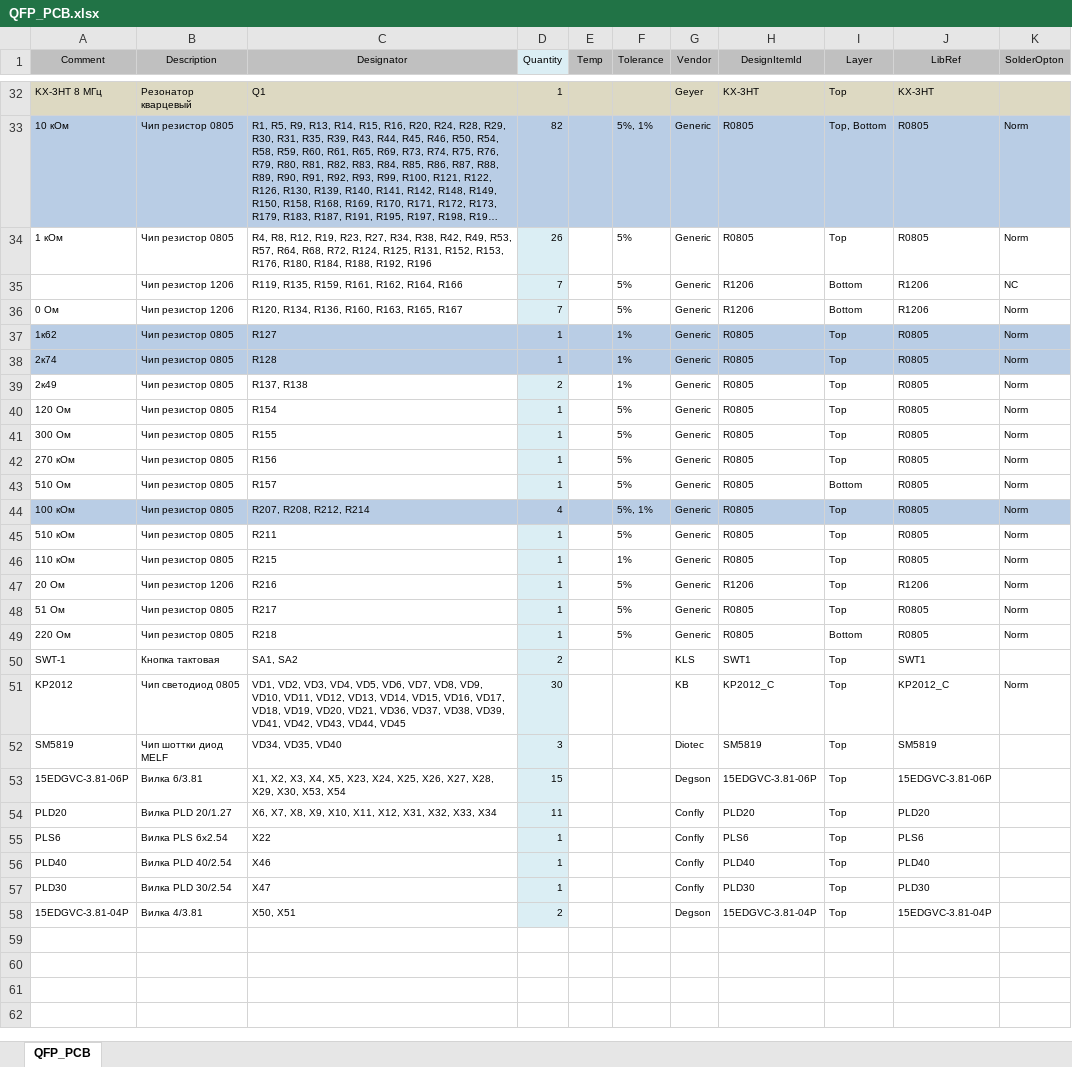
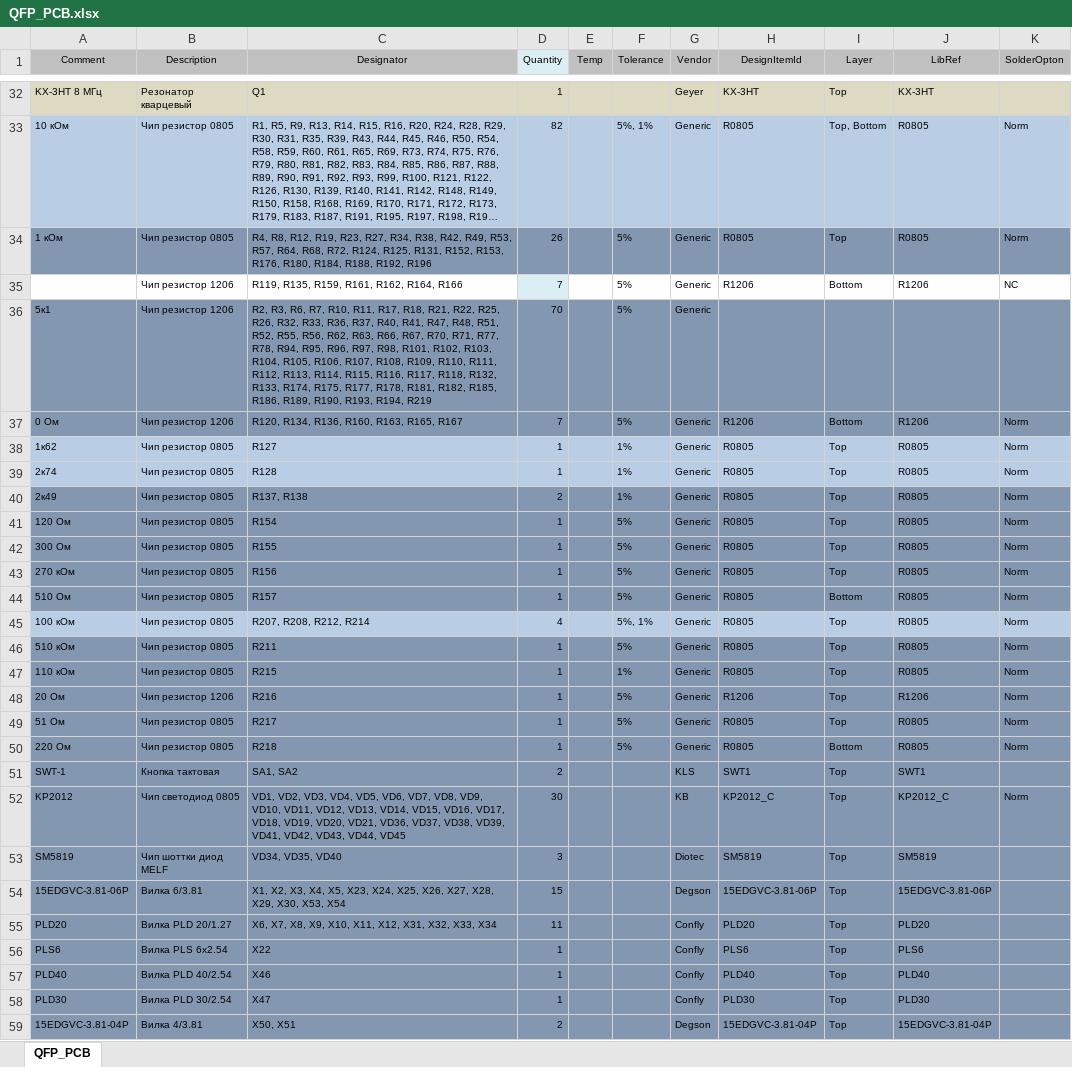
Before and after one commit to Engeneros/CnC, an Excel workbook: CnCPrj/CtlQFP/Project Outputs for CtlQFP/QFP_PCB.xlsx, sheet QFP_PCB, drawn as a sheet; only a part is shown, gaps mark what is left out; long unchanged cells end in …; values as stored, in another font and other column widths than the file's, no borders; addresses are those after the commit; the diff names each change by its address in the sheet, - before the commit and + after, or states it on an @@ line.

```diff
--- a/CnCPrj/CtlQFP/Project Outputs for CtlQFP/QFP_PCB.xlsx (sheet QFP_PCB)
+++ b/CnCPrj/CtlQFP/Project Outputs for CtlQFP/QFP_PCB.xlsx (sheet QFP_PCB)
-A34:C34 fill: none
+A34:C34 fill: #8497B0
-D34 fill: #DBEEF4
+D34 fill: #8497B0
-E34:K34 fill: none
+E34:K34 fill: #8497B0
+row 36: 5к1 | Чип резистор 1206 | R2, R3, R6, R7, R10, R11, R17, R18, R21, R22, R25, R26, R32, R33, R36, R37, R40, R41, R47, R48, R51, R52, R55, R56, R62, R63, R66, R67, R70, R71, R77, R78, R94, R95, R96, R97, R98, R101, R102, R103, R104, R105, R106, R107, R108, R109, R110, R111, R112, R113, R114, R115, R116, R117, R118, R132, R133, R174, R175, R177, R178, R181, R182, R185, R186, R189, R190, R193, R194, R219 | 70 |  | 5% | Generic
-A37:C37 fill: none
+A37:C37 fill: #8497B0
-D37 fill: #DBEEF4
+D37 fill: #8497B0
-E37:K37 fill: none
+E37:K37 fill: #8497B0
-A40:C44 fill: none
+A40:C44 fill: #8497B0
-D40:D44 fill: #DBEEF4
+D40:D44 fill: #8497B0
-E40:K44 fill: none
+E40:K44 fill: #8497B0
-A46:C59 fill: none
+A46:C59 fill: #8497B0
-D46:D59 fill: #DBEEF4
+D46:D59 fill: #8497B0
-E46:K59 fill: none
+E46:K59 fill: #8497B0
```
Also changed, not shown: BOMv0.xlsx, 9 other files.
